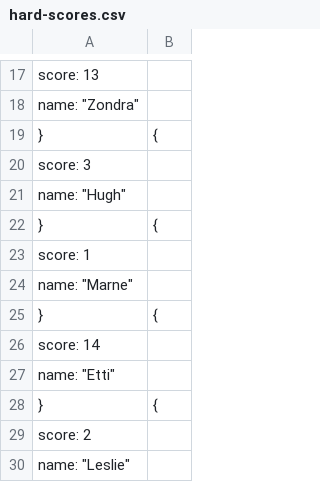
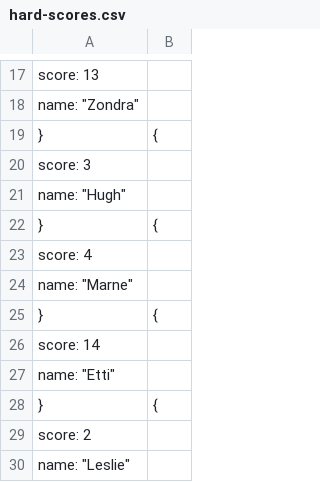
Before and after one commit to Code-Institute-Submissions/mdenoronha-milestone-project-2, a CSV file: assets/scores/hard-scores.csv, drawn as a sheet; only a part is shown, gaps mark what is left out.

Commit message:
Update score property in scores csv

```diff
--- a/assets/scores/hard-scores.csv
+++ b/assets/scores/hard-scores.csv
@@ -22,3 +22,3 @@
 }, {
-  "score": 1,
+  "score": 4,
   "name": "Marne"
```
